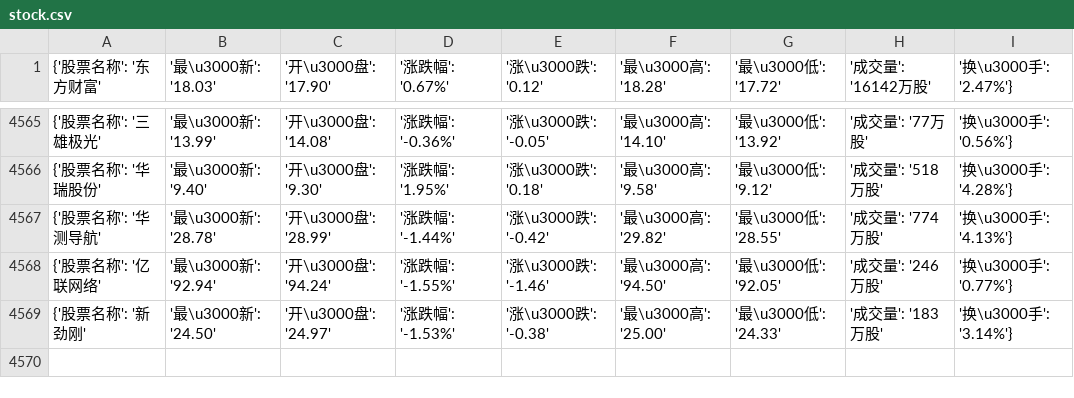
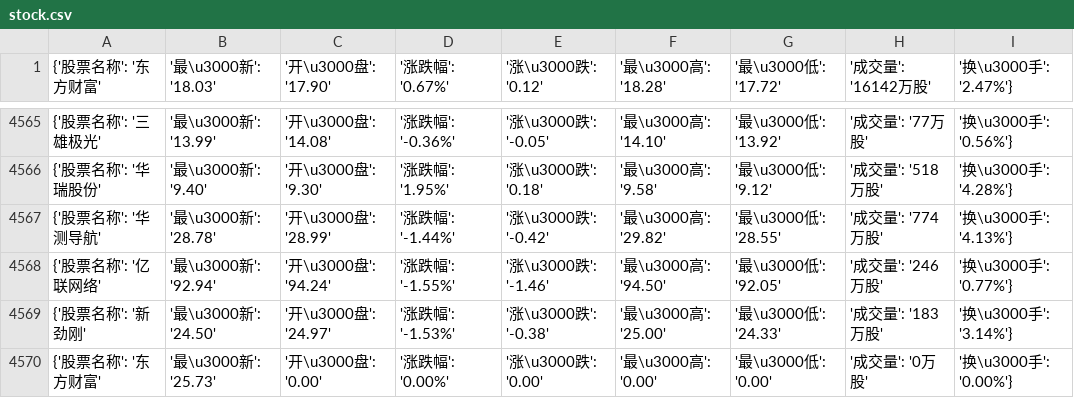
Before and after one commit to CindyTang12/SpiderLearning, a CSV file: 5_18/stock.csv, drawn as a sheet; only a part is shown, gaps mark what is left out; the diff names each change by its address in the sheet, - before the commit and + after, or states it on an @@ line.

```diff
--- a/5_18/stock.csv
+++ b/5_18/stock.csv
+row 4570: {'股票名称': '东方财富' | '最\u3000新': '25.73' | '开\u3000盘': '0.00' | '涨跌幅': '0.00%' | '涨\u3000跌': '0.00' | '最\u3000高': '0.00' | '最\u3000低': '0.00' | '成交量': '0万股' | '换\u3000手': '0.00%'}
```
Also changed, not shown: 4 other files.
